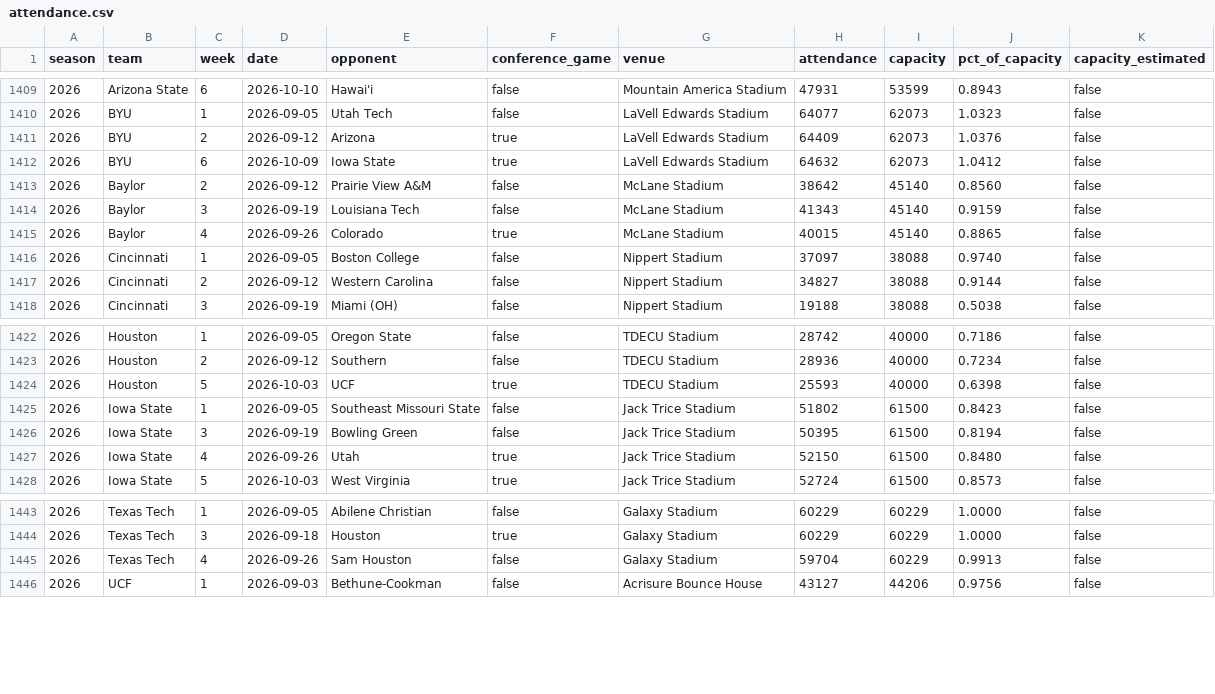
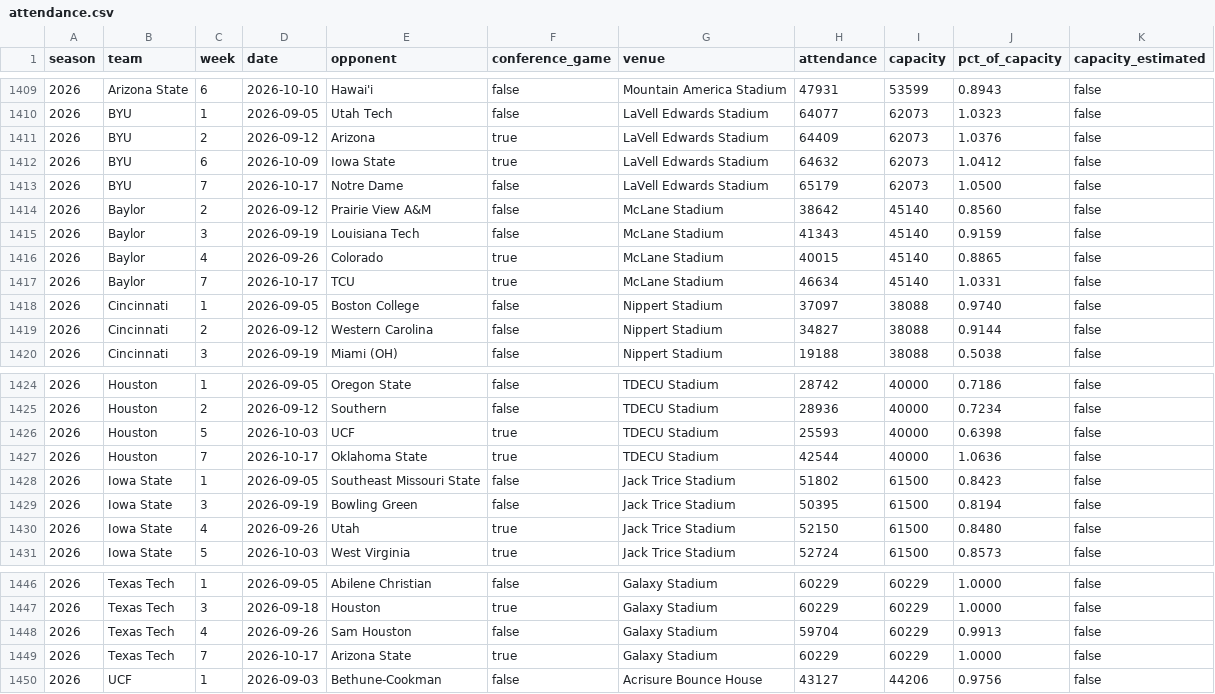
Before and after one commit to big12ology/big12ology.com, a CSV file: attendance/data/attendance.csv, drawn as a sheet; only a part is shown, gaps mark what is left out; the diff names each change by its address in the sheet, - before the commit and + after, or states it on an @@ line.

```diff
--- a/attendance/data/attendance.csv
+++ b/attendance/data/attendance.csv
+row 1413: 2026 | BYU | 7 | 2026-10-17 | Notre Dame | false | LaVell Edwards Stadium | 65179 | 62073 | 1.0500 | false
+row 1417: 2026 | Baylor | 7 | 2026-10-17 | TCU | true | McLane Stadium | 46634 | 45140 | 1.0331 | false
+row 1427: 2026 | Houston | 7 | 2026-10-17 | Oklahoma State | true | TDECU Stadium | 42544 | 40000 | 1.0636 | false
+row 1449: 2026 | Texas Tech | 7 | 2026-10-17 | Arizona State | true | Galaxy Stadium | 60229 | 60229 | 1.0000 | false
```
Also changed, not shown: 12 other files.
